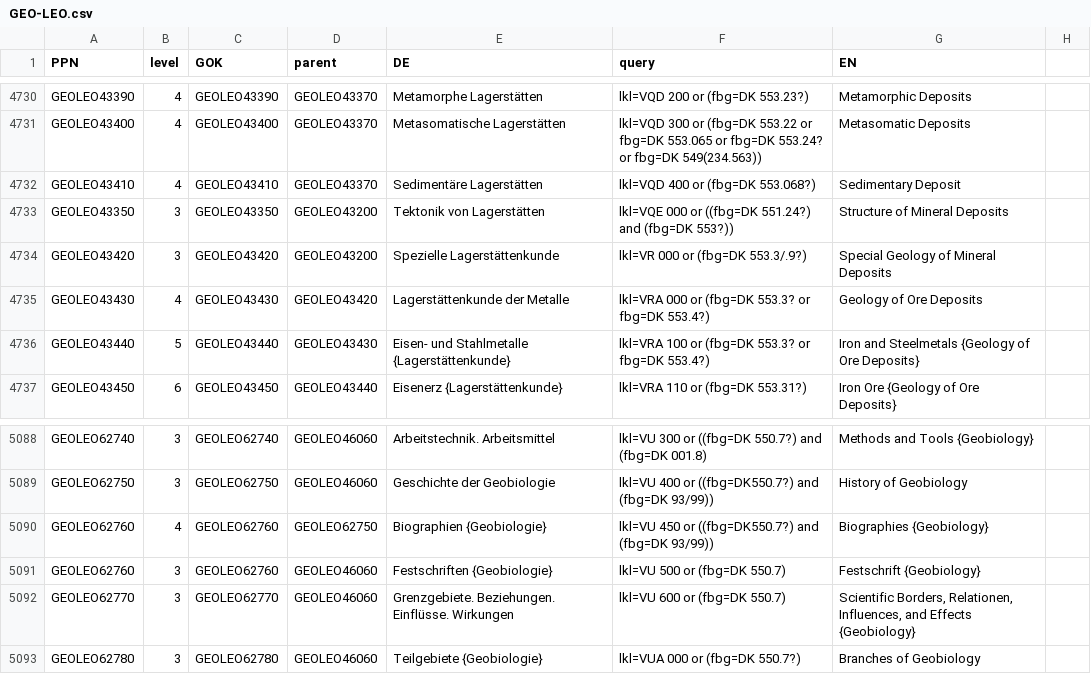
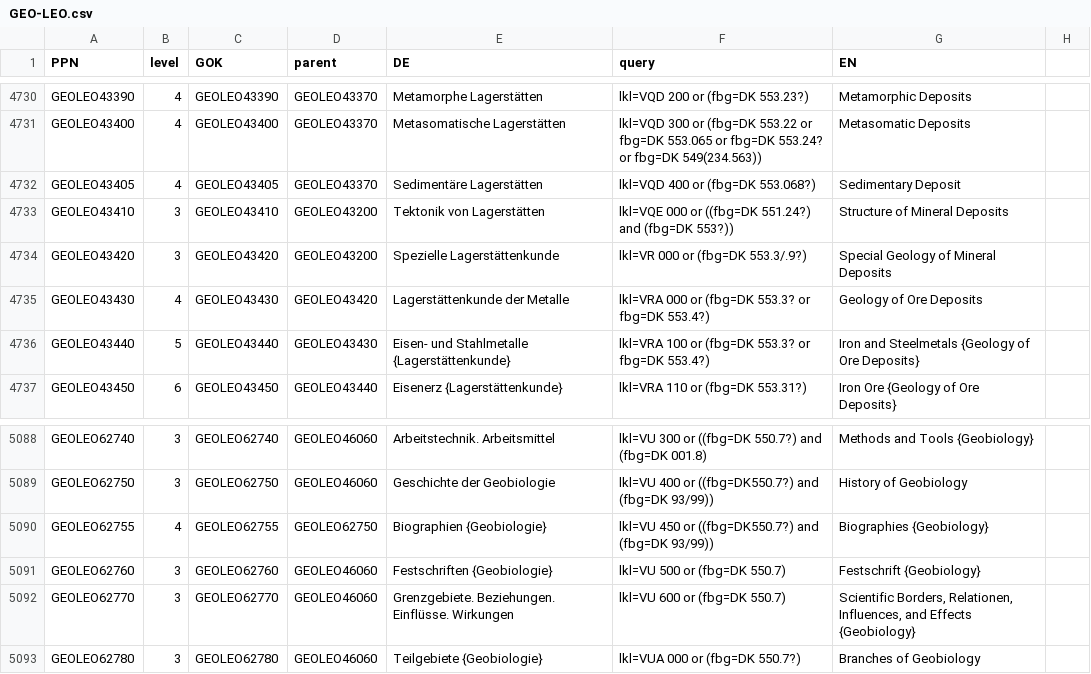
Before and after one commit to subugoe/vlibs-typo3, a CSV file: fileadmin/gok/csv/GEO-LEO.csv, drawn as a sheet; only a part is shown, gaps mark what is left out.

Commit message:
GEO-LEO.csv: resolve duplicate PPN problems

```diff
--- a/fileadmin/gok/csv/GEO-LEO.csv
+++ b/fileadmin/gok/csv/GEO-LEO.csv
@@ -4731,4 +4731,4 @@ GEOLEO43390;4;GEOLEO43390;GEOLEO43370;Metamorphe Lagerstätten;lkl=VQD 200 or (f
 GEOLEO43400;4;GEOLEO43400;GEOLEO43370;Metasomatische Lagerstätten;lkl=VQD 300 or (fbg=DK 553.22 or fbg=DK 553.065 or fbg=DK 553.24? or fbg=DK 549(234.563));Metasomatic Deposits;
-GEOLEO43410;4;GEOLEO43410;GEOLEO43370;Sedimentäre Lagerstätten;lkl=VQD 400 or (fbg=DK 553.068?);Sedimentary Deposit;
-GEOLEO43350;3;GEOLEO43350;GEOLEO43200;Tektonik von Lagerstätten;lkl=VQE 000 or ((fbg=DK 551.24?) and (fbg=DK 553?));Structure of Mineral Deposits;
+GEOLEO43405;4;GEOLEO43405;GEOLEO43370;Sedimentäre Lagerstätten;lkl=VQD 400 or (fbg=DK 553.068?);Sedimentary Deposit;
+GEOLEO43410;3;GEOLEO43410;GEOLEO43200;Tektonik von Lagerstätten;lkl=VQE 000 or ((fbg=DK 551.24?) and (fbg=DK 553?));Structure of Mineral Deposits;
 GEOLEO43420;3;GEOLEO43420;GEOLEO43200;Spezielle Lagerstättenkunde;lkl=VR 000 or (fbg=DK 553.3/.9?);Special Geology of Mineral Deposits;
@@ -5089,3 +5089,3 @@ GEOLEO62740;3;GEOLEO62740;GEOLEO46060;Arbeitstechnik. Arbeitsmittel;lkl=VU 300 o
 GEOLEO62750;3;GEOLEO62750;GEOLEO46060;Geschichte der Geobiologie;lkl=VU 400 or ((fbg=DK550.7?) and (fbg=DK 93/99));History of Geobiology;
-GEOLEO62760;4;GEOLEO62760;GEOLEO62750;Biographien {Geobiologie};lkl=VU 450 or ((fbg=DK550.7?) and (fbg=DK 93/99));Biographies {Geobiology};
+GEOLEO62755;4;GEOLEO62755;GEOLEO62750;Biographien {Geobiologie};lkl=VU 450 or ((fbg=DK550.7?) and (fbg=DK 93/99));Biographies {Geobiology};
 GEOLEO62760;3;GEOLEO62760;GEOLEO46060;Festschriften {Geobiologie};lkl=VU 500 or (fbg=DK 550.7);Festschrift {Geobiology};
```
